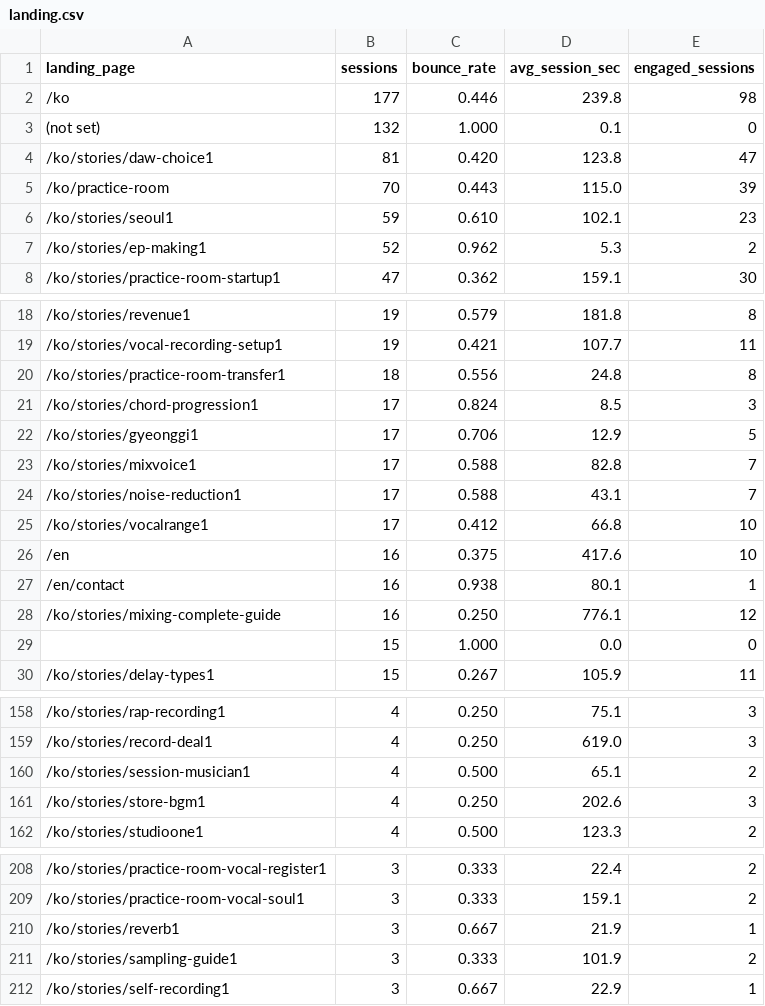
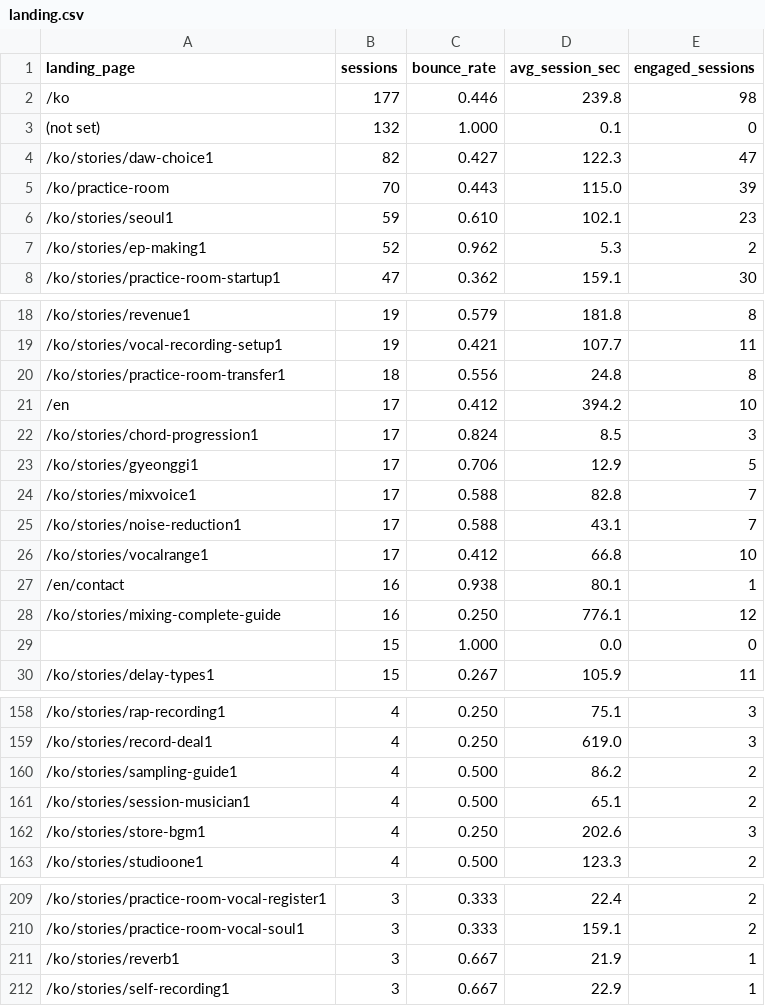
Before and after one commit to hwangtab/studio, a CSV file: docs/ga4-raw/landing.csv, drawn as a sheet; only a part is shown, gaps mark what is left out; the diff covers the shown part only.

```diff
--- a/docs/ga4-raw/landing.csv
+++ b/docs/ga4-raw/landing.csv
@@ -3,3 +3,3 @@ landing_page,sessions,bounce_rate,avg_session_sec,engaged_sessions
 "(not set)",132,1.000,0.1,0
-"/ko/stories/daw-choice1",81,0.420,123.8,47
+"/ko/stories/daw-choice1",82,0.427,122.3,47
 "/ko/practice-room",70,0.443,115.0,39
@@ -20,2 +20,3 @@ landing_page,sessions,bounce_rate,avg_session_sec,engaged_sessions
 "/ko/stories/practice-room-transfer1",18,0.556,24.8,8
+"/en",17,0.412,394.2,10
 "/ko/stories/chord-progression1",17,0.824,8.5,3
@@ -25,3 +26,2 @@ landing_page,sessions,bounce_rate,avg_session_sec,engaged_sessions
 "/ko/stories/vocalrange1",17,0.412,66.8,10
-"/en",16,0.375,417.6,10
 "/en/contact",16,0.938,80.1,1
@@ -159,2 +159,3 @@ landing_page,sessions,bounce_rate,avg_session_sec,engaged_sessions
 "/ko/stories/record-deal1",4,0.250,619.0,3
+"/ko/stories/sampling-guide1",4,0.500,86.2,2
 "/ko/stories/session-musician1",4,0.500,65.1,2
@@ -210,3 +211,2 @@ landing_page,sessions,bounce_rate,avg_session_sec,engaged_sessions
 "/ko/stories/reverb1",3,0.667,21.9,1
-"/ko/stories/sampling-guide1",3,0.333,101.9,2
 "/ko/stories/self-recording1",3,0.667,22.9,1
```
Also changed, not shown: 3 edited cells elsewhere in this file, docs/ga4-raw/device.csv, docs/ga4-raw/events.csv, 3 other files.
